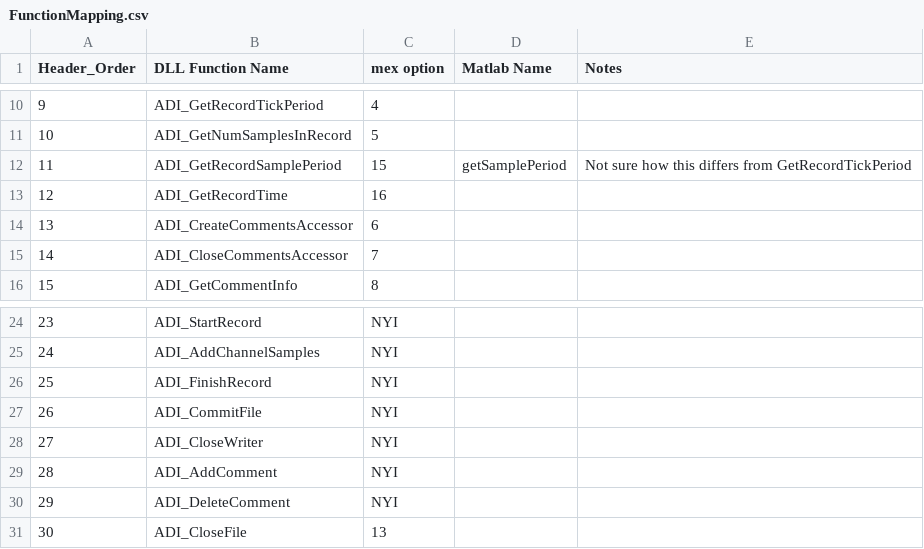
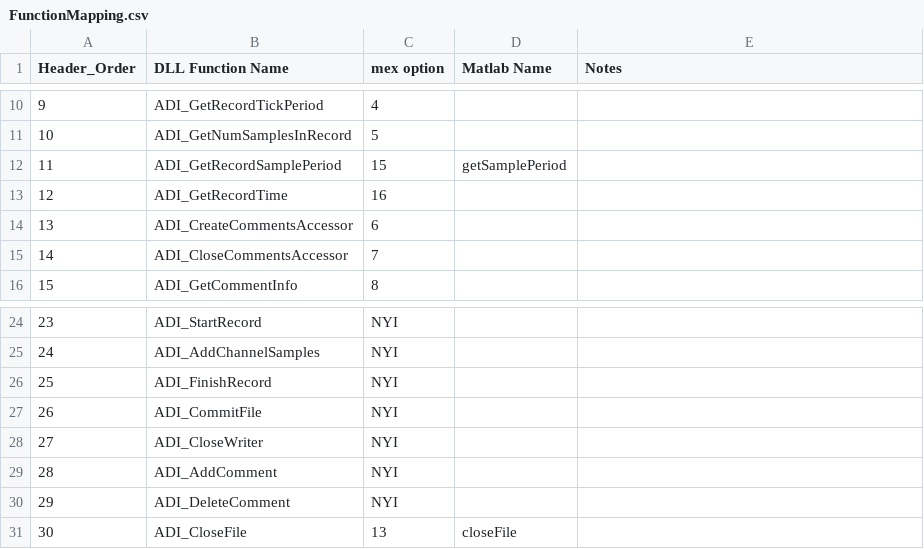
Before and after one commit to JimHokanson/adinstruments_sdk_matlab, a CSV file: +adinstruments/documentation/FunctionMapping.csv, drawn as a sheet; only a part is shown, gaps mark what is left out.

```diff
--- a/+adinstruments/documentation/FunctionMapping.csv
+++ b/+adinstruments/documentation/FunctionMapping.csv
@@ -11,3 +11,3 @@ Header_Order,DLL Function Name,mex option,Matlab Name,Notes
 10,ADI_GetNumSamplesInRecord,5,,
-11,ADI_GetRecordSamplePeriod,15,getSamplePeriod,Not sure how this differs from GetRecordTickPeriod
+11,ADI_GetRecordSamplePeriod,15,getSamplePeriod,
 12,ADI_GetRecordTime,16,,
@@ -30,2 +30,2 @@ Header_Order,DLL Function Name,mex option,Matlab Name,Notes
 29,ADI_DeleteComment,NYI,,
-30,ADI_CloseFile,13,,
+30,ADI_CloseFile,13,closeFile,
```
Also changed, not shown: 1 other file.
